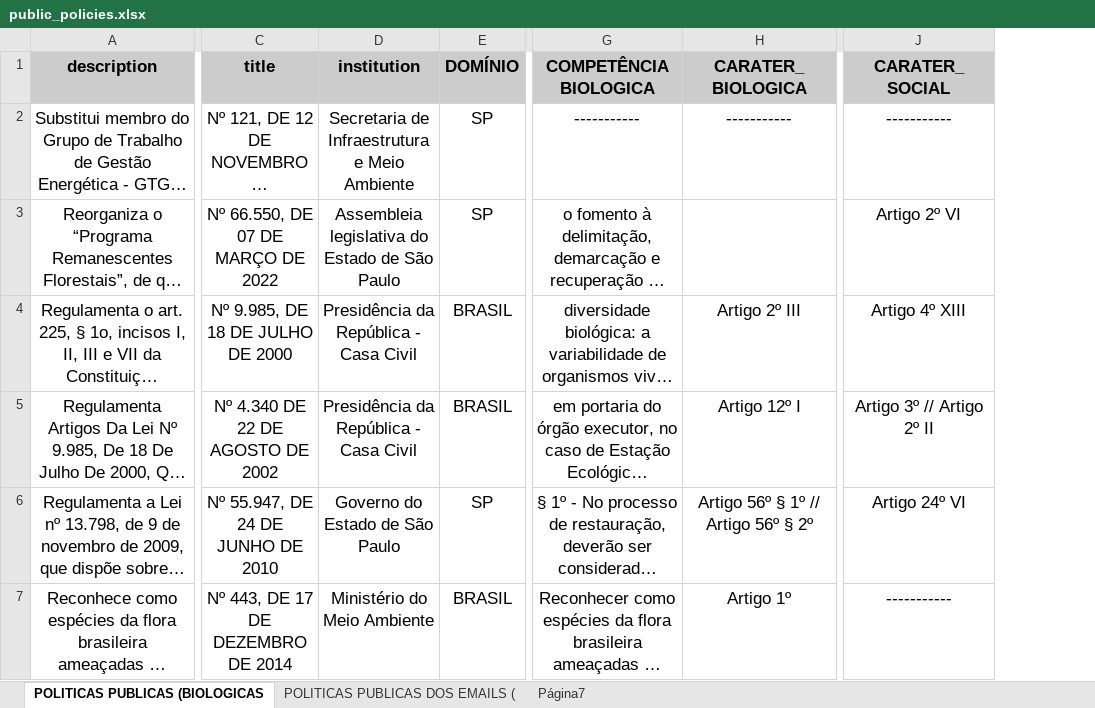
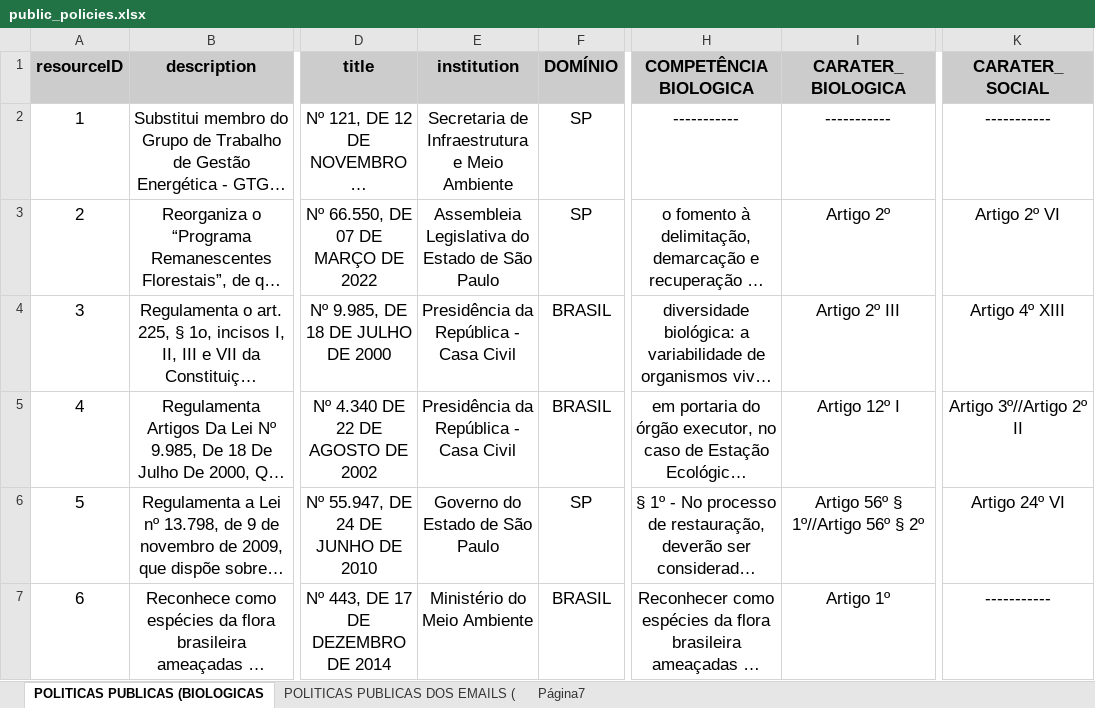
Before and after one commit to charlon-156/db_biota_sociobio, an Excel workbook: docs/public_policies.xlsx, sheet POLITICAS PUBLICAS (BIOLOGICAS, drawn as a sheet; only a part is shown, gaps mark what is left out; long unchanged cells end in …; values as stored, in another font and other column widths than the file's, no borders; charts and pictures not drawn; addresses are those after the commit; the diff covers the shown part only; the diff names each change by its address in the sheet, - before the commit and + after, or states it on an @@ line.

```diff
--- a/docs/public_policies.xlsx (sheet POLITICAS PUBLICAS (BIOLOGICAS)
+++ b/docs/public_policies.xlsx (sheet POLITICAS PUBLICAS (BIOLOGICAS)
+column A (resourceID), rows 2-7: 1 | 2 | 3 | 4 | 5 | 6
-E3 (institution): Assembleia legislativa do Estado de São Paulo
+E3 (institution): Assembleia Legislativa do Estado de São Paulo
-I3 (CARATER_BIOLOGICA): (empty)
+I3 (CARATER_BIOLOGICA): Artigo 2º
-K5 (CARATER_SOCIAL): Artigo 3º // Artigo 2º II
+K5 (CARATER_SOCIAL): Artigo 3º//Artigo 2º II
-I6 (CARATER_BIOLOGICA): Artigo 56º § 1º // Artigo 56º § 2º
+I6 (CARATER_BIOLOGICA): Artigo 56º § 1º//Artigo 56º § 2º
```
Also changed, not shown: 1 added row and 111 edited cells elsewhere in this sheet, docs/dados_biologicos.xlsx, 10 other files.
